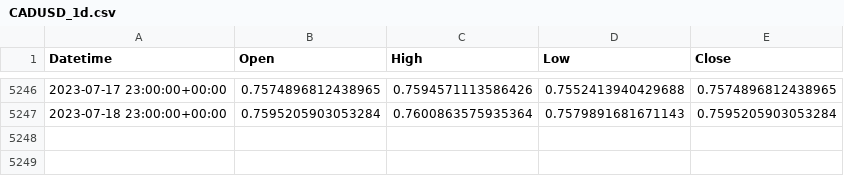
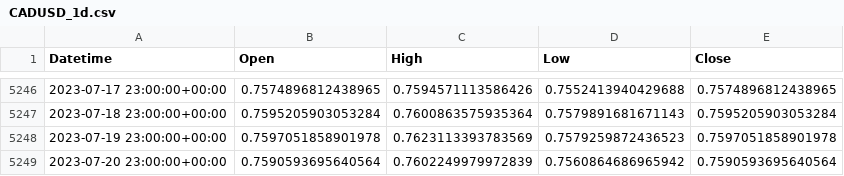
Before and after one commit to ywakida/FX, a CSV file: ohlc/CADUSD_1d.csv, drawn as a sheet; only a part is shown, gaps mark what is left out.

```diff
--- a/ohlc/CADUSD_1d.csv
+++ b/ohlc/CADUSD_1d.csv
@@ -5247 +5247,3 @@ Datetime,Open,High,Low,Close
 2023-07-18 23:00:00+00:00,0.7595205903053284,0.7600863575935364,0.7579891681671143,0.7595205903053284
+2023-07-19 23:00:00+00:00,0.7597051858901978,0.7623113393783569,0.7579259872436523,0.7597051858901978
+2023-07-20 23:00:00+00:00,0.7590593695640564,0.7602249979972839,0.7560864686965942,0.7590593695640564
```
Also changed, not shown: ohlc/AUDUSD_1d.csv, ohlc/CADJPY_1d.csv, 30 other files.
